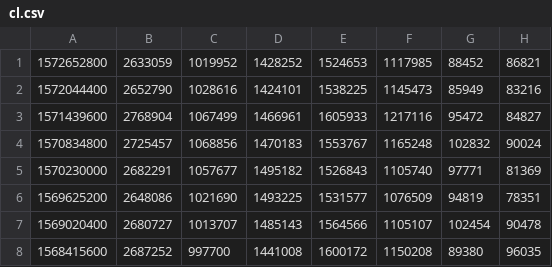
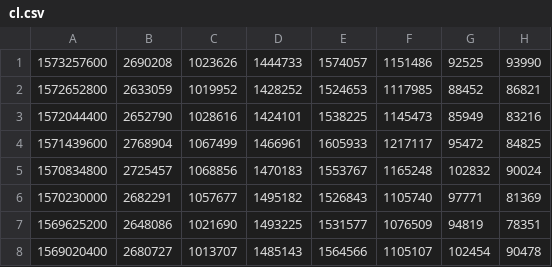
Before and after one commit to bguban/cot_indicator, a CSV file: cot/cl.csv, drawn as a sheet; only a part is shown; the shorter side is filled out with more unchanged rows.

```diff
--- a/cot/cl.csv
+++ b/cot/cl.csv
@@ -1,4 +1,5 @@
+1573257600,2690208,1023626,1444733,1574057,1151486,92525,93990
 1572652800,2633059,1019952,1428252,1524653,1117985,88452,86821
 1572044400,2652790,1028616,1424101,1538225,1145473,85949,83216
-1571439600,2768904,1067499,1466961,1605933,1217116,95472,84827
+1571439600,2768904,1067499,1466961,1605933,1217117,95472,84825
 1570834800,2725457,1068856,1470183,1553767,1165248,102832,90024
```
Also changed, not shown: cot/cocoa.csv, cot/corn.csv, 14 other files.
